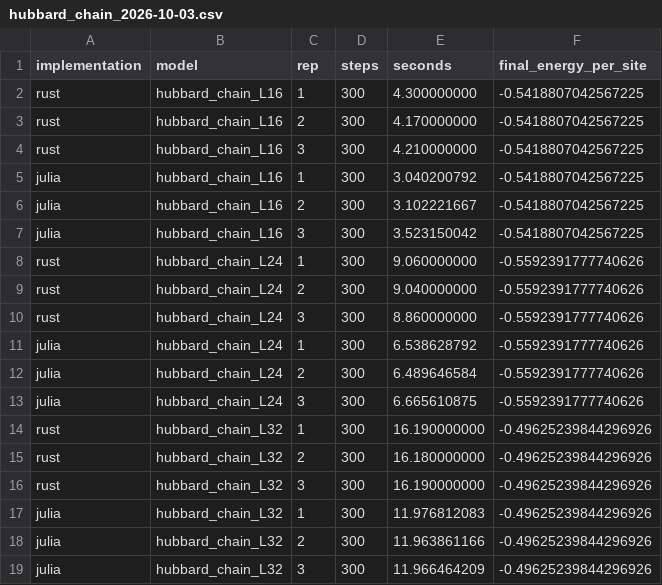
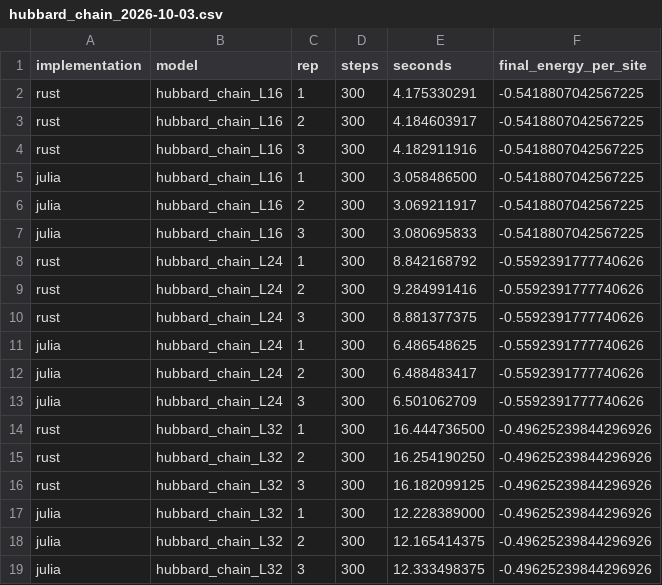
Before and after one commit to AtelierArith/mvmc-rs, a CSV file: benchmark/hubbard_chain/results/hubbard_chain_2026-10-03.csv, drawn as a sheet.

Commit message:
Address bench-hubbard review: target dir, MPI scope, BLAS, timing
Resolve the four review points on #206:

- Resolve Cargo's effective target directory via `cargo metadata` instead of
  hardcoding `<workspace>/target`, so the Dev Container `CARGO_TARGET_DIR`
  redirection is honored (also applied to `bench-julia`).
- Correct the MPI description: the reports run `R=4`; this task is a separate
  serial `R=1` measurement and does not reproduce the report's per-rank
  condition. Note that `mvmc-cli` has an `mpi` feature but the task does not
  launch an MPI reducer.
- Record the actual BLAS providers in the report: linked Rust BLAS from
  `otool -L` / `ldd`, and Julia's `BLAS.vendor()` plus `BLAS.get_config()`.
- Add `MVMC_TIMING_FILE` to the CLI to emit the full-precision internal
  duration; `bench-hubbard` reads it instead of the 10 ms-rounded summary, so
  short runs no longer distort speedup ratios.

Regenerate the archived baseline with the fixed harness. `|dE|` stays 0.

Related to #205 and #207.

```diff
--- a/benchmark/hubbard_chain/results/hubbard_chain_2026-10-03.csv
+++ b/benchmark/hubbard_chain/results/hubbard_chain_2026-10-03.csv
@@ -1,19 +1,19 @@
 implementation,model,rep,steps,seconds,final_energy_per_site
-rust,hubbard_chain_L16,1,300,4.300000000,-0.5418807042567225
-rust,hubbard_chain_L16,2,300,4.170000000,-0.5418807042567225
-rust,hubbard_chain_L16,3,300,4.210000000,-0.5418807042567225
-julia,hubbard_chain_L16,1,300,3.040200792,-0.5418807042567225
-julia,hubbard_chain_L16,2,300,3.102221667,-0.5418807042567225
-julia,hubbard_chain_L16,3,300,3.523150042,-0.5418807042567225
-rust,hubbard_chain_L24,1,300,9.060000000,-0.5592391777740626
-rust,hubbard_chain_L24,2,300,9.040000000,-0.5592391777740626
-rust,hubbard_chain_L24,3,300,8.860000000,-0.5592391777740626
-julia,hubbard_chain_L24,1,300,6.538628792,-0.5592391777740626
-julia,hubbard_chain_L24,2,300,6.489646584,-0.5592391777740626
-julia,hubbard_chain_L24,3,300,6.665610875,-0.5592391777740626
-rust,hubbard_chain_L32,1,300,16.190000000,-0.49625239844296926
-rust,hubbard_chain_L32,2,300,16.180000000,-0.49625239844296926
-rust,hubbard_chain_L32,3,300,16.190000000,-0.49625239844296926
-julia,hubbard_chain_L32,1,300,11.976812083,-0.49625239844296926
-julia,hubbard_chain_L32,2,300,11.963861166,-0.49625239844296926
-julia,hubbard_chain_L32,3,300,11.966464209,-0.49625239844296926
+rust,hubbard_chain_L16,1,300,4.175330291,-0.5418807042567225
+rust,hubbard_chain_L16,2,300,4.184603917,-0.5418807042567225
+rust,hubbard_chain_L16,3,300,4.182911916,-0.5418807042567225
+julia,hubbard_chain_L16,1,300,3.058486500,-0.5418807042567225
+julia,hubbard_chain_L16,2,300,3.069211917,-0.5418807042567225
+julia,hubbard_chain_L16,3,300,3.080695833,-0.5418807042567225
+rust,hubbard_chain_L24,1,300,8.842168792,-0.5592391777740626
+rust,hubbard_chain_L24,2,300,9.284991416,-0.5592391777740626
+rust,hubbard_chain_L24,3,300,8.881377375,-0.5592391777740626
+julia,hubbard_chain_L24,1,300,6.486548625,-0.5592391777740626
+julia,hubbard_chain_L24,2,300,6.488483417,-0.5592391777740626
+julia,hubbard_chain_L24,3,300,6.501062709,-0.5592391777740626
+rust,hubbard_chain_L32,1,300,16.444736500,-0.49625239844296926
+rust,hubbard_chain_L32,2,300,16.254190250,-0.49625239844296926
+rust,hubbard_chain_L32,3,300,16.182099125,-0.49625239844296926
+julia,hubbard_chain_L32,1,300,12.228389000,-0.49625239844296926
+julia,hubbard_chain_L32,2,300,12.165414375,-0.49625239844296926
+julia,hubbard_chain_L32,3,300,12.333498375,-0.49625239844296926
```
Also changed, not shown: 5 other files.
